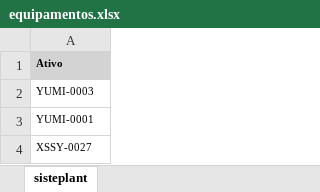
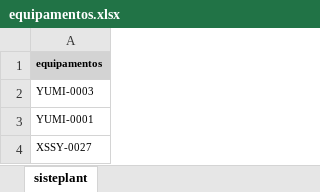
Before and after one commit to danilocosta2223-boop/SIGEM-Engenharia-Clinica, an Excel workbook: dados/equipamentos.xlsx, sheet sisteplant, drawn as a sheet; only a part is shown; values as stored, in another font and other column widths than the file's, no borders; the diff names each change by its address in the sheet, - before the commit and + after, or states it on an @@ line.

```diff
--- a/dados/equipamentos.xlsx (sheet sisteplant)
+++ b/dados/equipamentos.xlsx (sheet sisteplant)
-A1: Ativo
+A1: equipamentos
```
Also changed, not shown: dados/materiais.xlsx, dados/setores.xlsx, 4 other files.
